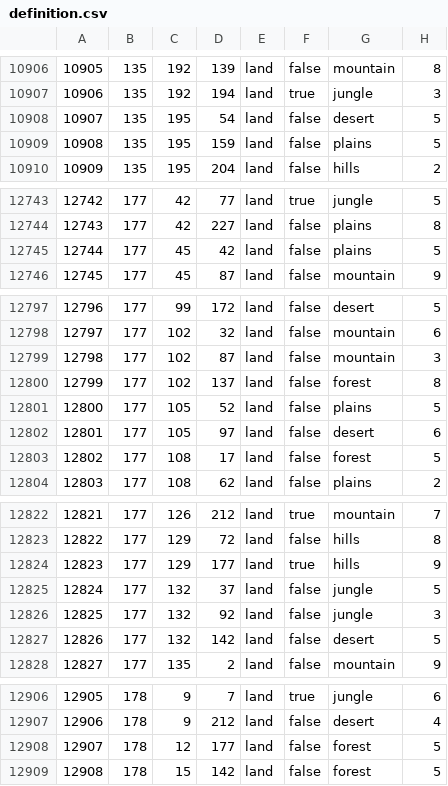
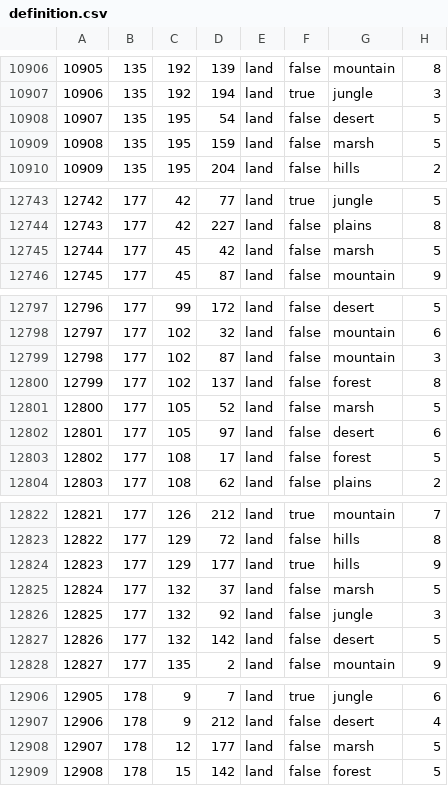
Before and after one commit to MADCAT416/megrez, a CSV file: map/definition.csv, drawn as a sheet; only a part is shown, gaps mark what is left out; the diff covers the shown part only.

```diff
--- a/map/definition.csv
+++ b/map/definition.csv
@@ -10908,3 +10908,3 @@
 10907;135;195;54;land;false;desert;5
-10908;135;195;159;land;false;plains;5
+10908;135;195;159;land;false;marsh;5
 10909;135;195;204;land;false;hills;2
@@ -12744,3 +12744,3 @@
 12743;177;42;227;land;false;plains;8
-12744;177;45;42;land;false;plains;5
+12744;177;45;42;land;false;marsh;5
 12745;177;45;87;land;false;mountain;9
@@ -12800,3 +12800,3 @@
 12799;177;102;137;land;false;forest;8
-12800;177;105;52;land;false;plains;5
+12800;177;105;52;land;false;marsh;5
 12801;177;105;97;land;false;desert;6
@@ -12824,3 +12824,3 @@
 12823;177;129;177;land;true;hills;9
-12824;177;132;37;land;false;jungle;5
+12824;177;132;37;land;false;marsh;5
 12825;177;132;92;land;false;jungle;3
@@ -12907,3 +12907,3 @@
 12906;178;9;212;land;false;desert;4
-12907;178;12;177;land;false;forest;5
+12907;178;12;177;land;false;marsh;5
 12908;178;15;142;land;false;forest;5
```
Also changed, not shown: 7 edited cells elsewhere in this file, 2 other files.
